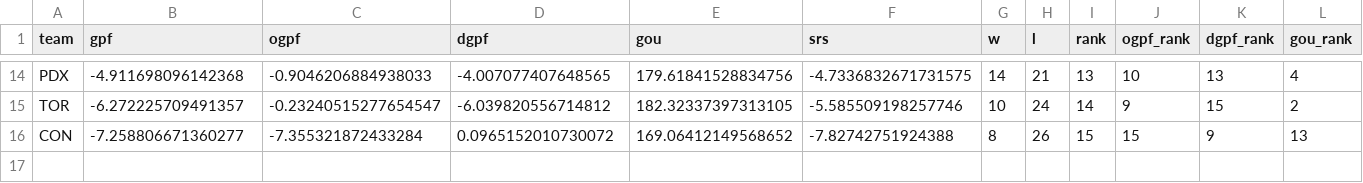
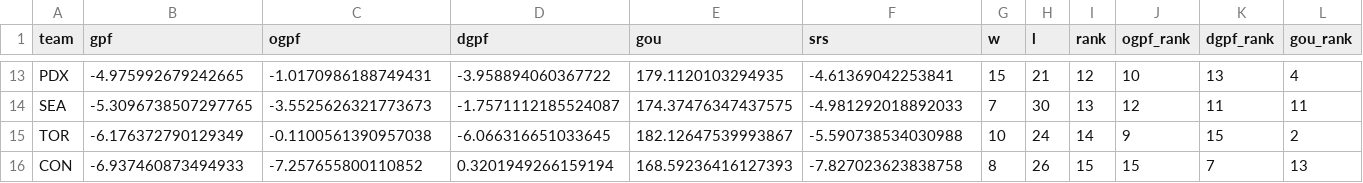
Before and after one commit to k-maaker/wnba-rankings, a CSV file: docs/rankings.csv, drawn as a sheet; only a part is shown, gaps mark what is left out; addresses are those after the commit; rows hold the shown columns only; the diff covers the shown part only; the diff names each change by its address in the sheet, - before the commit and + after, or states it on an @@ line.

```diff
--- a/docs/rankings.csv
+++ b/docs/rankings.csv
-B13 (gpf): -4.911698096142368
+B13 (gpf): -4.975992679242665
-C13 (ogpf): -0.9046206884938033
+C13 (ogpf): -1.0170986188749431
-D13 (dgpf): -4.007077407648565
+D13 (dgpf): -3.958894060367722
-E13 (gou): 179.61841528834756
+E13 (gou): 179.1120103294935
-F13 (srs): -4.7336832671731575
+F13 (srs): -4.61369042253841
-G13 (w): 14
+G13 (w): 15
-I13 (rank): 13
+I13 (rank): 12
+row 14: SEA | -5.3096738507297765 | -3.5525626321773673 | -1.7571112185524087 | 174.37476347437575 | -4.981292018892033 | 7 | 30 | 13 | 12 | 11 | 11
-B15 (gpf): -6.272225709491357
+B15 (gpf): -6.176372790129349
-C15 (ogpf): -0.23240515277654547
+C15 (ogpf): -0.1100561390957038
-D15 (dgpf): -6.039820556714812
+D15 (dgpf): -6.066316651033645
-E15 (gou): 182.32337397313105
+E15 (gou): 182.12647539993867
-F15 (srs): -5.585509198257746
+F15 (srs): -5.590738534030988
-B16 (gpf): -7.258806671360277
+B16 (gpf): -6.937460873494933
-C16 (ogpf): -7.355321872433284
+C16 (ogpf): -7.257655800110852
-D16 (dgpf): 0.0965152010730072
+D16 (dgpf): 0.3201949266159194
-E16 (gou): 169.06412149568652
+E16 (gou): 168.59236416127393
-F16 (srs): -7.82742751924388
+F16 (srs): -7.827023623838758
-K16 (dgpf_rank): 9
+K16 (dgpf_rank): 7
```
Also changed, not shown: 2 added rows, 3 removed rows and 54 edited cells elsewhere in this file, data/games.csv, data/history.csv, 3 other files.
